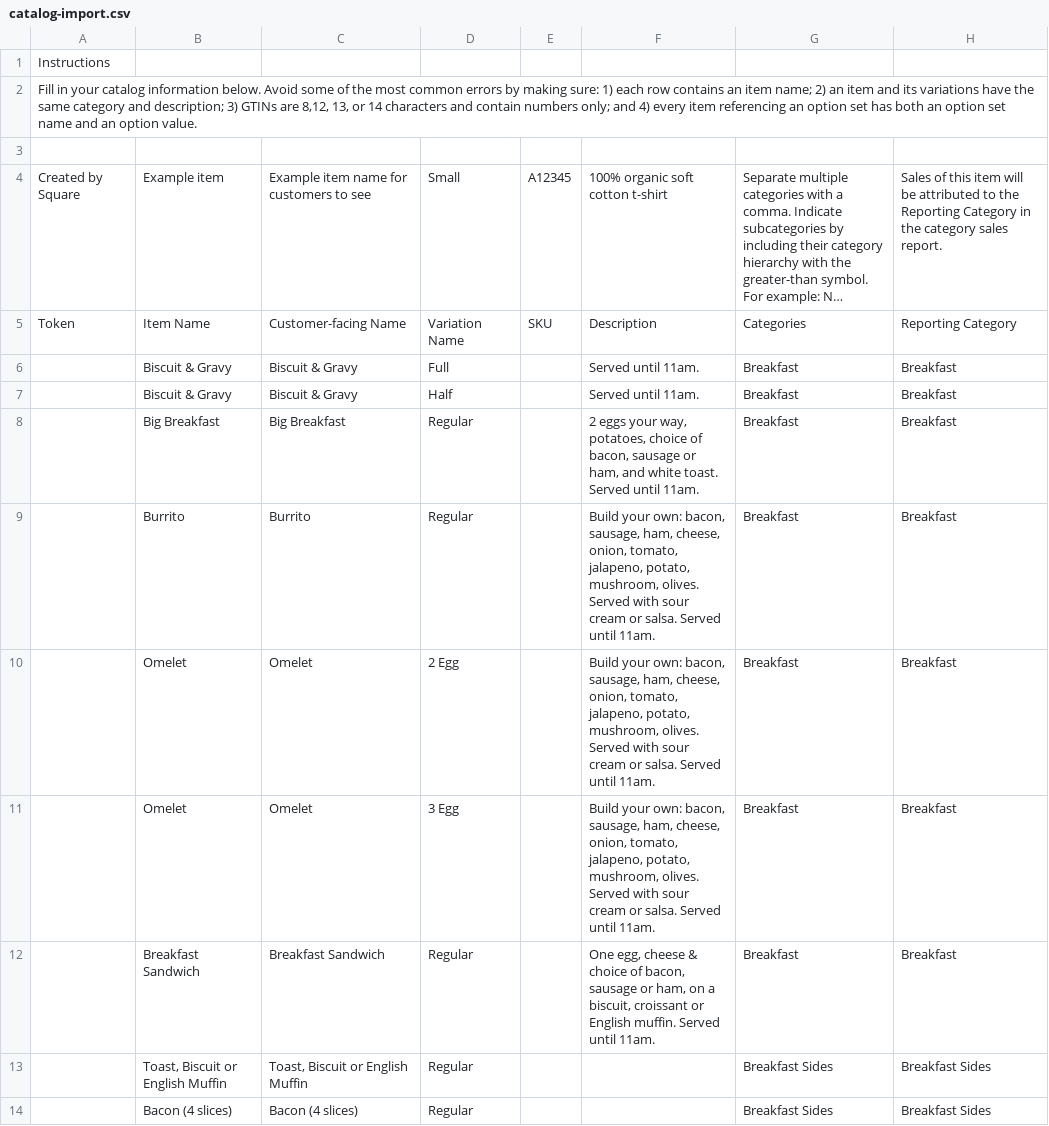
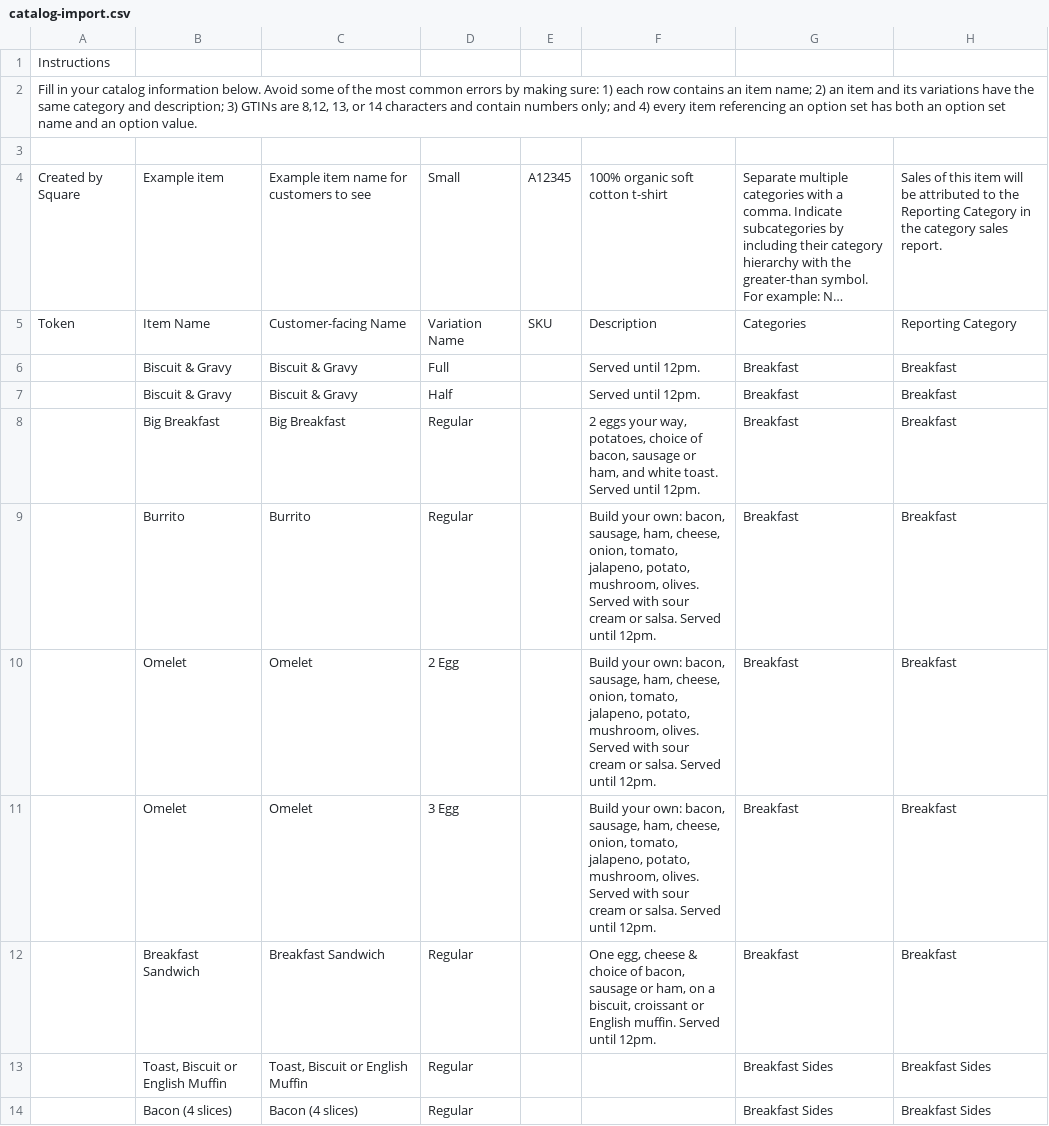
Before and after one commit to MitchDizzle/TheCafeSite, a CSV file: square/catalog-import.csv, drawn as a sheet; only a part is shown; long unchanged cells end in …; the diff names each change by its address in the sheet, - before the commit and + after, or states it on an @@ line.

```diff
--- a/square/catalog-import.csv
+++ b/square/catalog-import.csv
-F6:F7: Served until 11am.
+F6:F7: Served until 12pm.
-F8: …Served until 11am.
+F8: …Served until 12pm.
-F9:F11: …Served until 11am.
+F9:F11: …Served until 12pm.
-F12: …Served until 11am.
+F12: …Served until 12pm.
```
Also changed, not shown: 6 other files.
